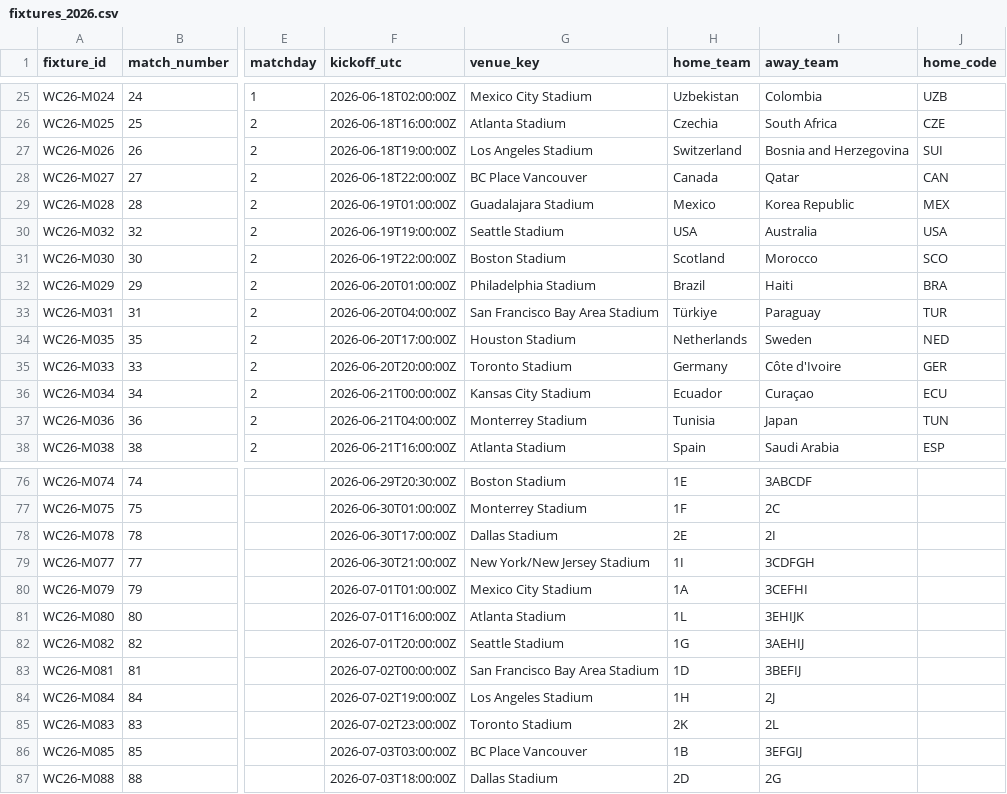
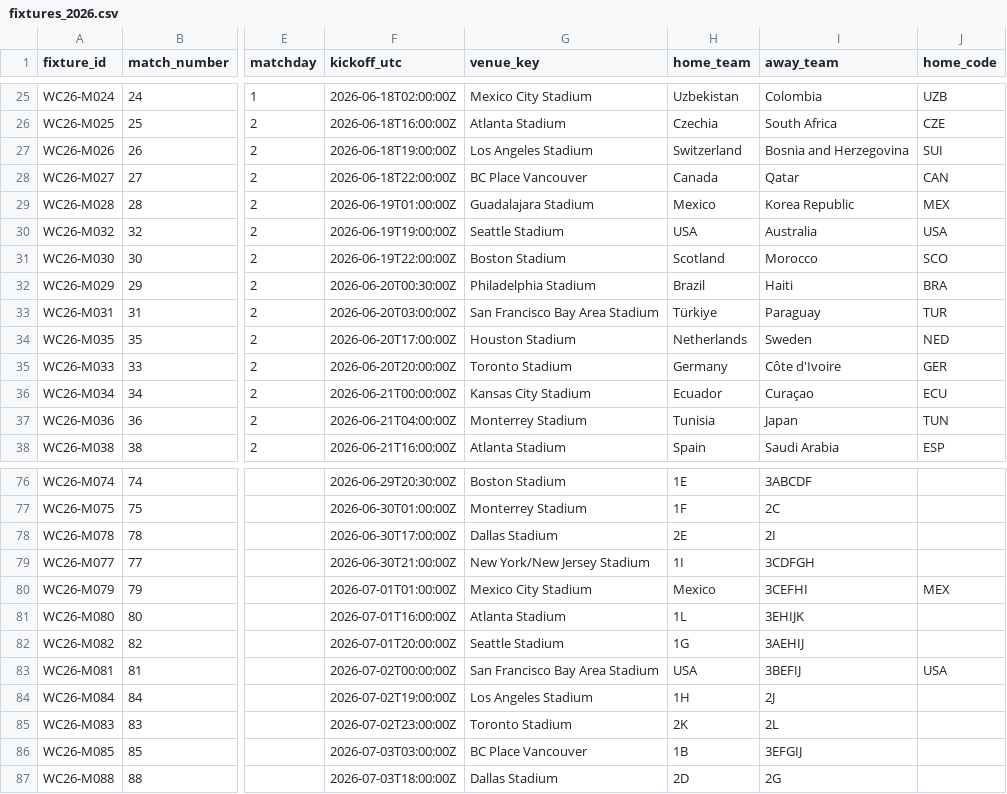
Before and after one commit to tj-chakravarthy/World-Cup-2026-Gap-Index, a CSV file: data/raw/fixtures_2026.csv, drawn as a sheet; only a part is shown, gaps mark what is left out; the diff names each change by its address in the sheet, - before the commit and + after, or states it on an @@ line.

Commit message:
data: live update 2026-06-20T13:56:07Z

```diff
--- a/data/raw/fixtures_2026.csv
+++ b/data/raw/fixtures_2026.csv
-F32 (kickoff_utc): 2026-06-20T01:00:00Z
+F32 (kickoff_utc): 2026-06-20T00:30:00Z
-F33 (kickoff_utc): 2026-06-20T04:00:00Z
+F33 (kickoff_utc): 2026-06-20T03:00:00Z
-H80 (home_team): 1A
+H80 (home_team): Mexico
-J80 (home_code): (empty)
+J80 (home_code): MEX
-H83 (home_team): 1D
+H83 (home_team): USA
-J83 (home_code): (empty)
+J83 (home_code): USA
```
Also changed, not shown: 13 other files.
